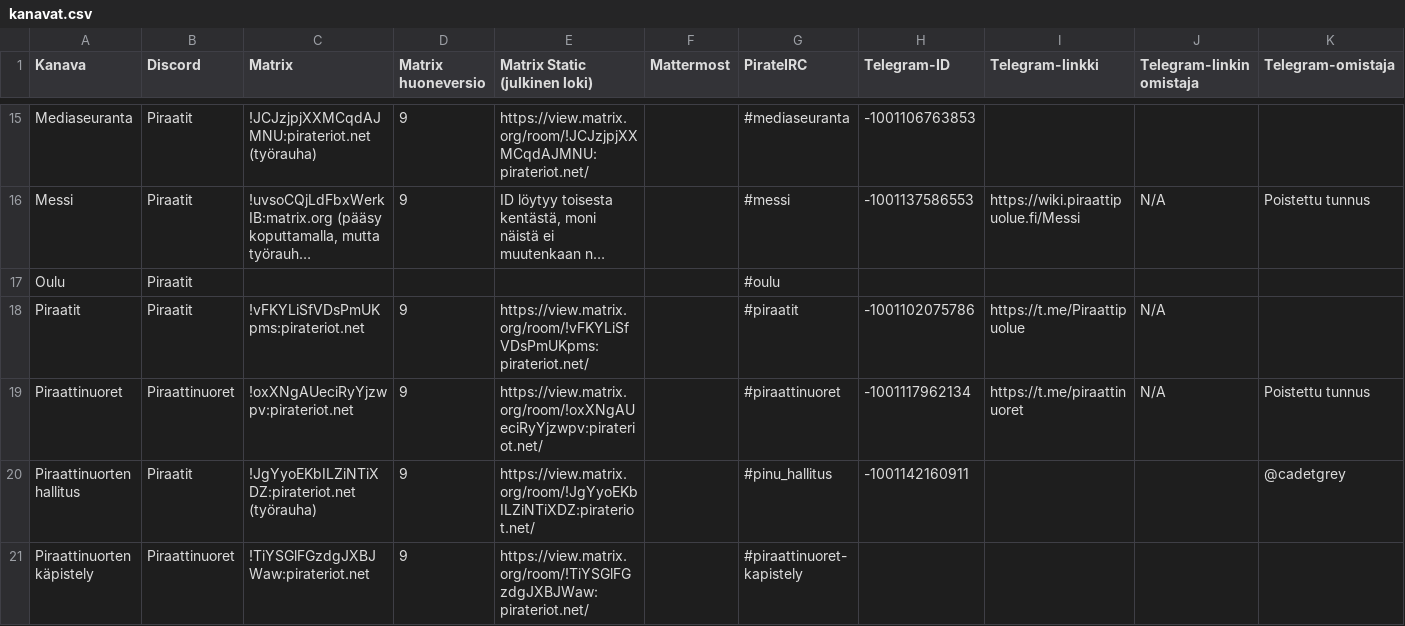
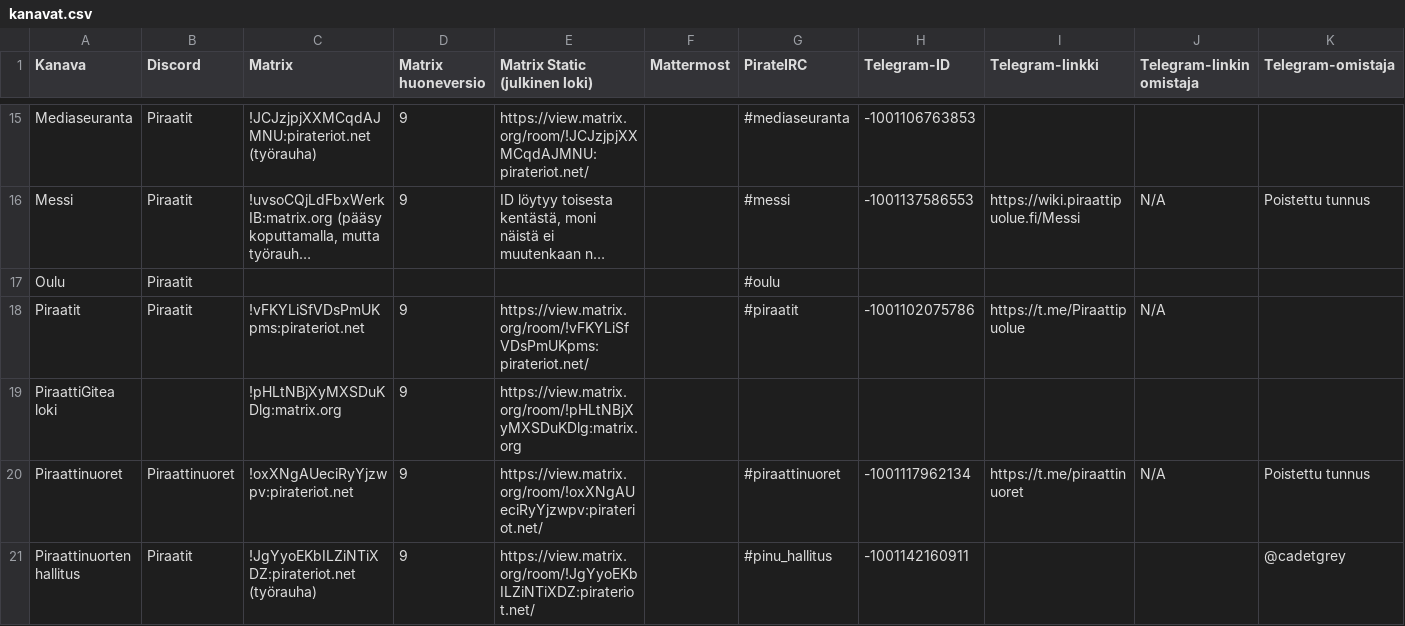
Before and after one commit to piraattipuolue/Pikaviestimet, a CSV file: kanavat.csv, drawn as a sheet; only a part is shown, gaps mark what is left out; the shorter side is filled out with more unchanged rows; long unchanged cells end in …; the diff names each change by its address in the sheet, - before the commit and + after, or states it on an @@ line.

Commit message:
kanavat.csv: add PiraattiGitea loki

```diff
--- a/kanavat.csv
+++ b/kanavat.csv
+row 19: PiraattiGitea loki |  | !pHLtNBjXyMXSDuKDlg:matrix.org | 9 | https://view.matrix.org/room/!pHLtNBjXyMXSDuKDlg:matrix.org
```
